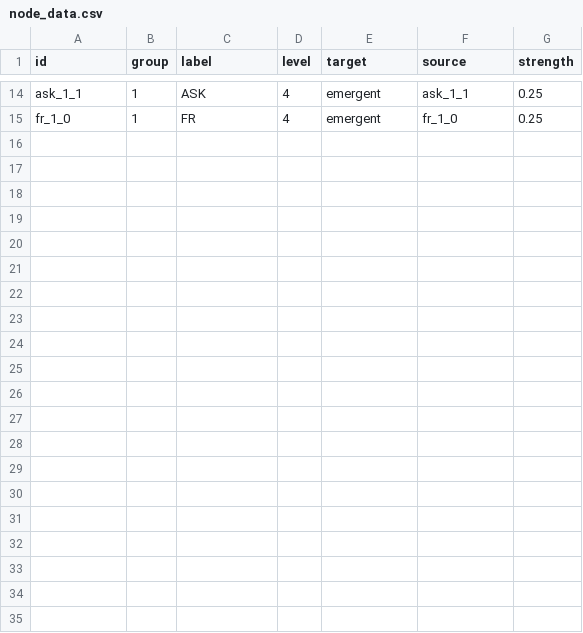
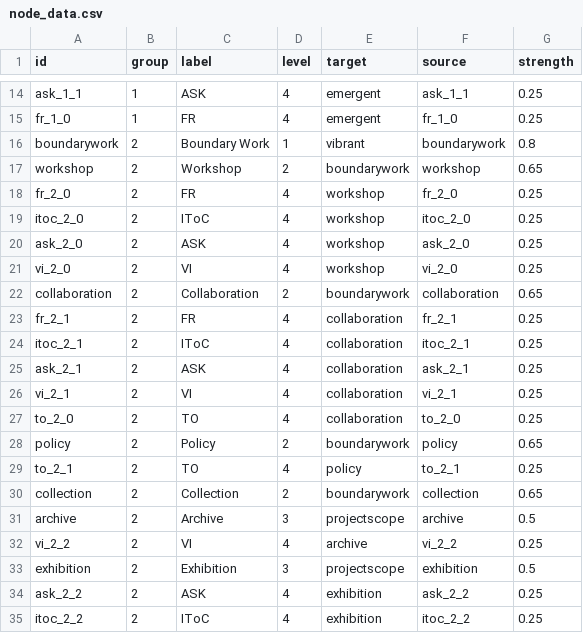
Before and after one commit to nehakumari2307/GW-POC, a CSV file: csv_data/node_data.csv, drawn as a sheet; only a part is shown, gaps mark what is left out.

```diff
--- a/csv_data/node_data.csv
+++ b/csv_data/node_data.csv
@@ -15 +15,21 @@ ask_1_1,1,ASK,4,emergent,ask_1_1,0.25
 fr_1_0,1,FR,4,emergent,fr_1_0,0.25
+boundarywork,2,Boundary Work,1,vibrant,boundarywork,0.8
+workshop,2,Workshop,2,boundarywork,workshop,0.65
+fr_2_0,2,FR,4,workshop,fr_2_0,0.25
+itoc_2_0,2,IToC,4,workshop,itoc_2_0,0.25
+ask_2_0,2,ASK,4,workshop,ask_2_0,0.25
+vi_2_0,2,VI,4,workshop,vi_2_0,0.25
+collaboration,2,Collaboration,2,boundarywork,collaboration,0.65
+fr_2_1,2,FR,4,collaboration,fr_2_1,0.25
+itoc_2_1,2,IToC,4,collaboration,itoc_2_1,0.25
+ask_2_1,2,ASK,4,collaboration,ask_2_1,0.25
+vi_2_1,2,VI,4,collaboration,vi_2_1,0.25
+to_2_0,2,TO,4,collaboration,to_2_0,0.25
+policy,2,Policy,2,boundarywork,policy,0.65
+to_2_1,2,TO,4,policy,to_2_1,0.25
+collection,2,Collection,2,boundarywork,collection,0.65
+archive,2,Archive,3,projectscope,archive,0.5
+vi_2_2,2,VI,4,archive,vi_2_2,0.25
+exhibition,2,Exhibition,3,projectscope,exhibition,0.5
+ask_2_2,2,ASK,4,exhibition,ask_2_2,0.25
+itoc_2_2,2,IToC,4,exhibition,itoc_2_2,0.25
```
Also changed, not shown: 1 other file.
